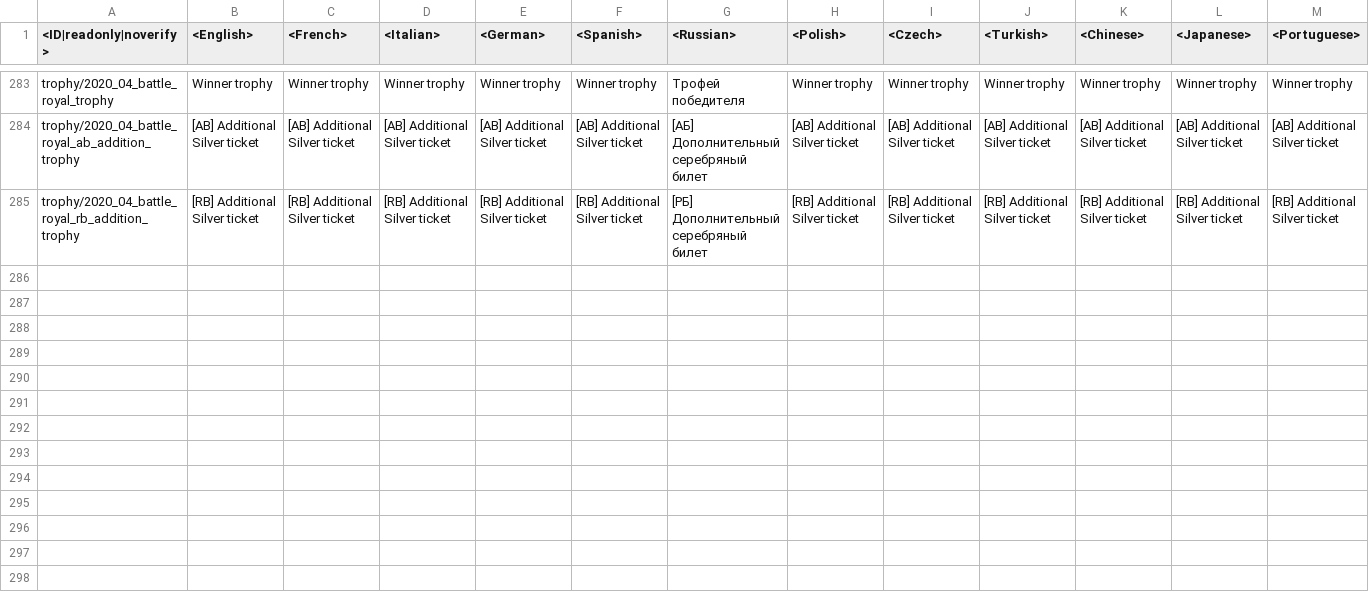
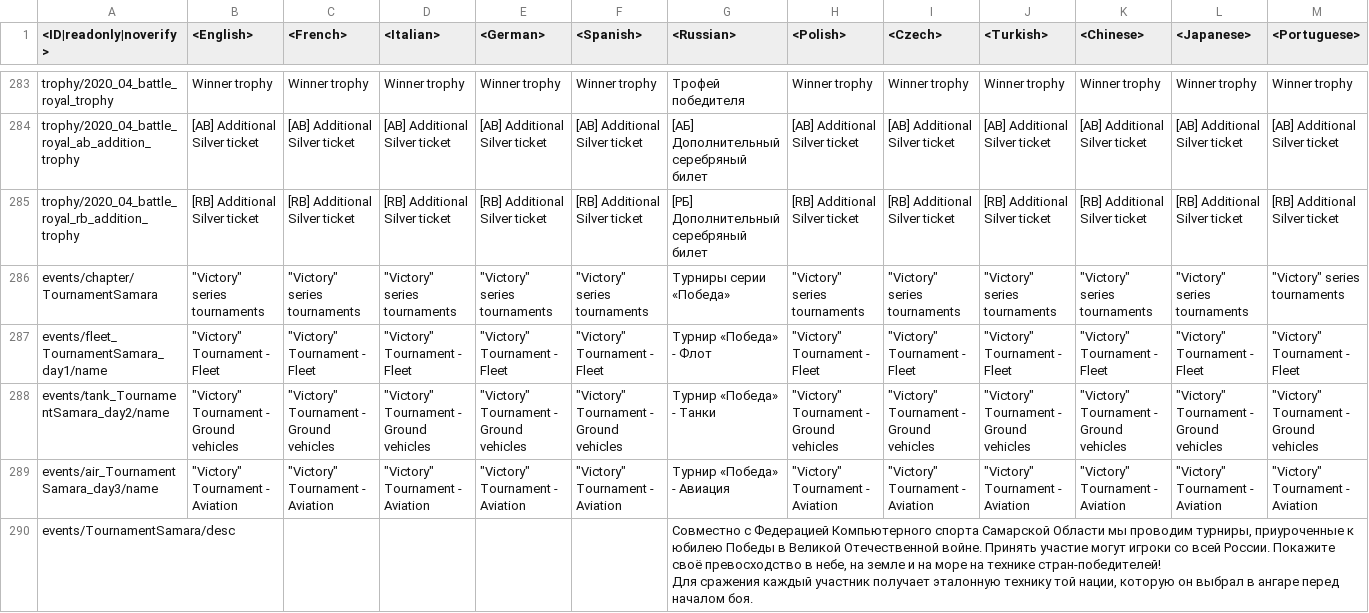
Before and after one commit to VitaliiAndreev/WarThunder_JsonFileChanges_DevClient, a CSV file: Files/regional.vromfs.bin_u/lang/tournaments.csv, drawn as a sheet; only a part is shown, gaps mark what is left out; rows hold the shown columns only; ↵ is a line break in a cell; the diff names each change by its address in the sheet, - before the commit and + after, or states it on an @@ line.

```diff
--- a/Files/regional.vromfs.bin_u/lang/tournaments.csv
+++ b/Files/regional.vromfs.bin_u/lang/tournaments.csv
+row 286: events/chapter/TournamentSamara | "Victory" series tournaments | "Victory" series tournaments | "Victory" series tournaments | "Victory" series tournaments | "Victory" series tournaments | Турниры серии «Победа» | "Victory" series tournaments | "Victory" series tournaments | "Victory" series tournaments | "Victory" series tournaments | "Victory" series tournaments | "Victory" series tournaments
+row 287: events/fleet_TournamentSamara_day1/name | "Victory" Tournament - Fleet | "Victory" Tournament - Fleet | "Victory" Tournament - Fleet | "Victory" Tournament - Fleet | "Victory" Tournament - Fleet | Турнир «Победа» - Флот | "Victory" Tournament - Fleet | "Victory" Tournament - Fleet | "Victory" Tournament - Fleet | "Victory" Tournament - Fleet | "Victory" Tournament - Fleet | "Victory" Tournament - Fleet
+row 288: events/tank_TournamentSamara_day2/name | "Victory" Tournament - Ground vehicles | "Victory" Tournament - Ground vehicles | "Victory" Tournament - Ground vehicles | "Victory" Tournament - Ground vehicles | "Victory" Tournament - Ground vehicles | Турнир «Победа» - Танки | "Victory" Tournament - Ground vehicles | "Victory" Tournament - Ground vehicles | "Victory" Tournament - Ground vehicles | "Victory" Tournament - Ground vehicles | "Victory" Tournament - Ground vehicles | "Victory" Tournament - Ground vehicles
+row 289: events/air_TournamentSamara_day3/name | "Victory" Tournament - Aviation | "Victory" Tournament - Aviation | "Victory" Tournament - Aviation | "Victory" Tournament - Aviation | "Victory" Tournament - Aviation | Турнир «Победа» - Авиация | "Victory" Tournament - Aviation | "Victory" Tournament - Aviation | "Victory" Tournament - Aviation | "Victory" Tournament - Aviation | "Victory" Tournament - Aviation | "Victory" Tournament - Aviation
+row 290: events/TournamentSamara/desc |  |  |  |  |  | Совместно с Федерацией Компьютерного спорта Самарской Области мы проводим турниры, приуроченные к юбилею Победы в Великой Отечественной войне. Принять участие могут игроки со всей России. Покажите своё превосходство в небе, на земле и на море на технике стран-победителей! ↵ Для сражения каждый участник получает эталонную технику той нации, которую он выбрал в ангаре перед началом боя.
```
Also changed, not shown: Files/regional.vromfs.bin_u/lang/regional_skins.csv, Files/regional.vromfs.bin_u/lang/regional_titles.csv, 3 other files.
